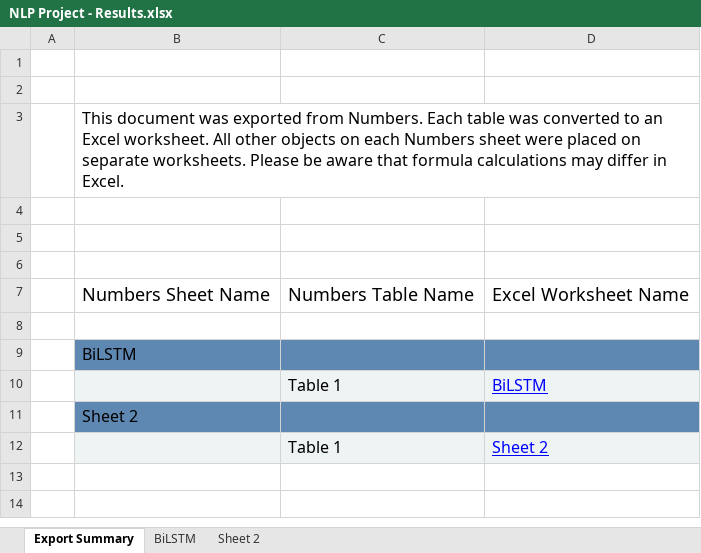
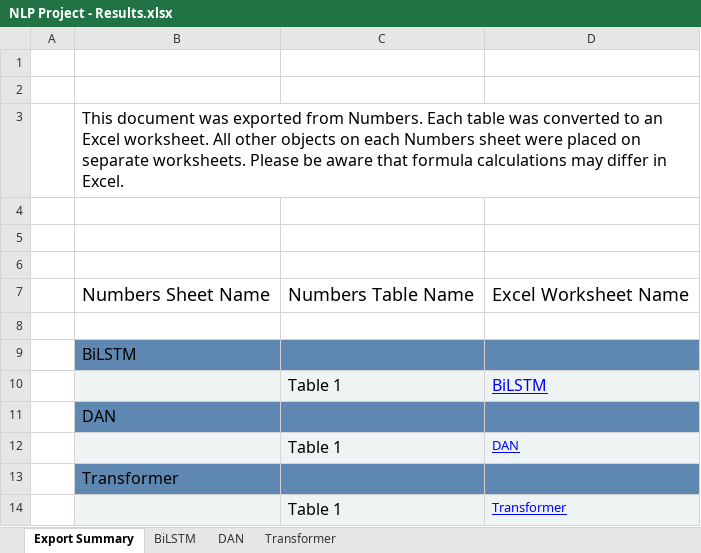
Before and after one commit to omrimaoz/POS_tagging_enhancement_to_NLP_classification_tasks, an Excel workbook: NLP Project - Results.xlsx, sheet Export Summary, drawn as a sheet; values as stored, in another font and other column widths than the file's, no borders; addresses are those after the commit; the diff names each change by its address in the sheet, - before the commit and + after, or states it on an @@ line.

```diff
--- a/NLP Project - Results.xlsx (sheet Export Summary)
+++ b/NLP Project - Results.xlsx (sheet Export Summary)
-sheet tab: Sheet 2
+sheet tab: Transformer
+sheet tab: DAN
-B11: Sheet 2
+B11: DAN
+row 12:  |  | Table 1 | DAN
+row 13:  | Transformer
-D14: Sheet 2
+D14: Transformer
@@ D14 text size: smaller @@
```
Also changed, not shown: sheet Transformer, sheet BiLSTM.
